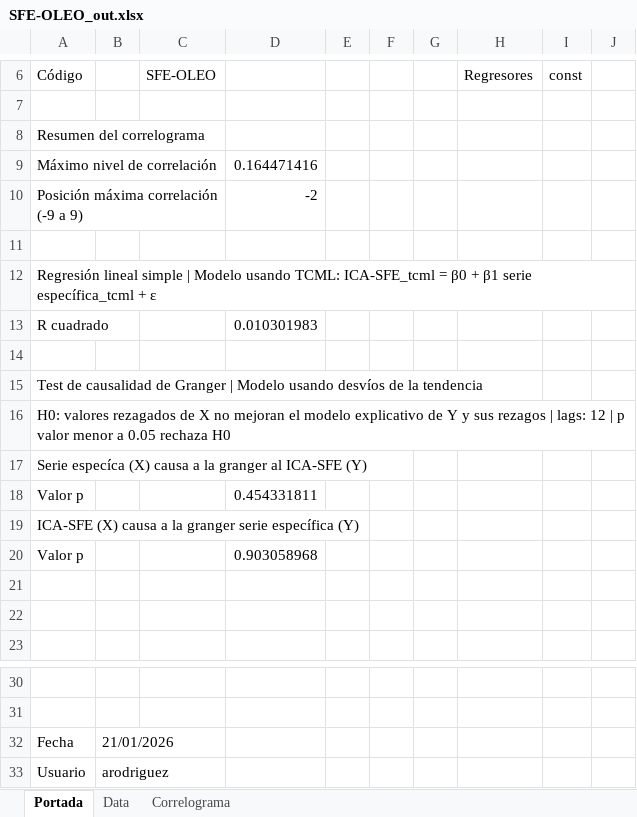
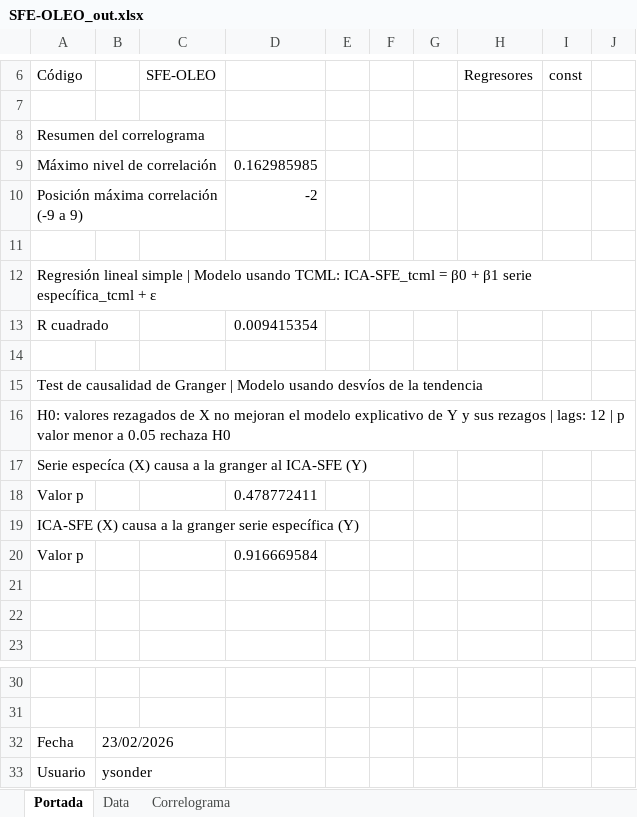
Before and after one commit to CES-BCSF/ces-bcsf.github.io, an Excel workbook: web_ces/indicadores/SFE-OLEO_out.xlsx, sheet Portada, drawn as a sheet; only a part is shown, gaps mark what is left out; values as stored, in another font and other column widths than the file's, no borders; the diff names each change by its address in the sheet, - before the commit and + after, or states it on an @@ line.

```diff
--- a/web_ces/indicadores/SFE-OLEO_out.xlsx (sheet Portada)
+++ b/web_ces/indicadores/SFE-OLEO_out.xlsx (sheet Portada)
-D9: 0.164471416
+D9: 0.162985985
-D13: 0.010301983
+D13: 0.009415354
-D18: 0.454331811
+D18: 0.478772411
-D20: 0.903058968
+D20: 0.916669584
-B32: 21/01/2026
+B32: 23/02/2026
-B33: arodriguez
+B33: ysonder
```
Also changed, not shown: sheet Data, sheet Correlograma, 2 other files.
